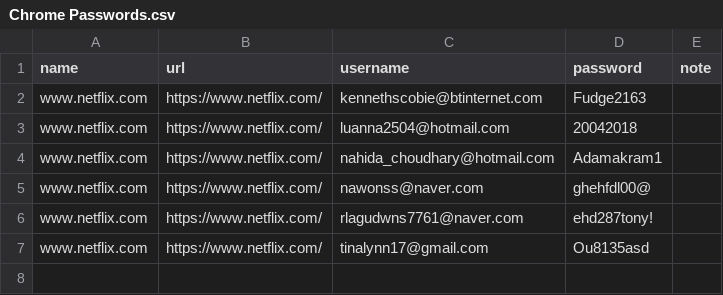
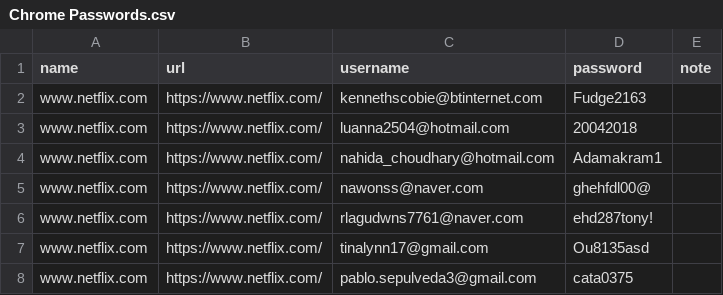
Before and after one commit to toptiviku/nonton, a CSV file: Chrome Passwords.csv, drawn as a sheet; the diff names each change by its address in the sheet, - before the commit and + after, or states it on an @@ line.

Commit message:
Update Chrome Passwords.csv

```diff
--- a/Chrome Passwords.csv
+++ b/Chrome Passwords.csv
+row 8: www.netflix.com | https://www.netflix.com/ | pablo.sepulveda3@gmail.com | cata0375
```
